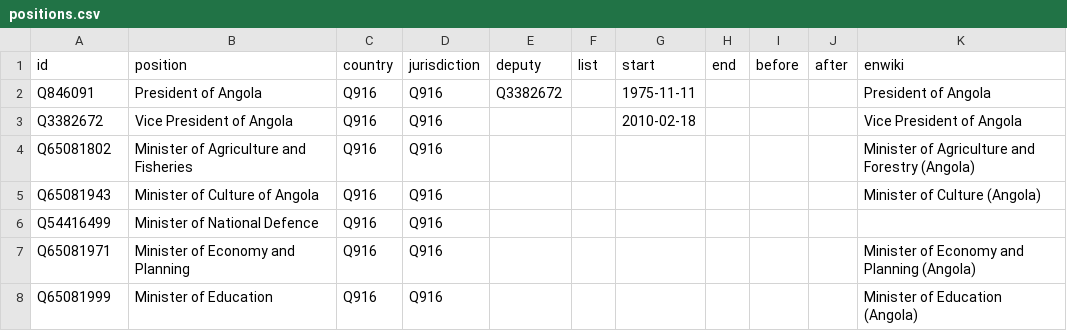
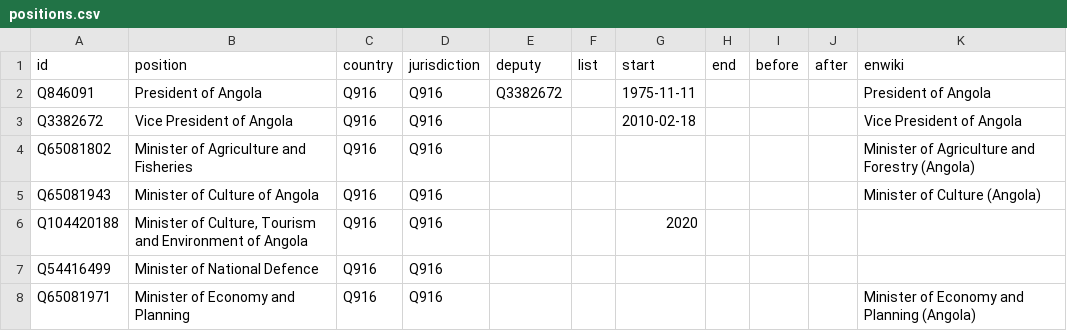
Before and after one commit to every-politician-scrapers/angola, a CSV file: html/positions.csv, drawn as a sheet; only a part is shown; the shorter side is filled out with more unchanged rows; the diff names each change by its address in the sheet, - before the commit and + after, or states it on an @@ line.

Commit message:
PCB update

```diff
--- a/html/positions.csv
+++ b/html/positions.csv
+row 6: Q104420188 | Minister of Culture, Tourism and Environment of Angola | Q916 | Q916 |  |  | 2020
```
